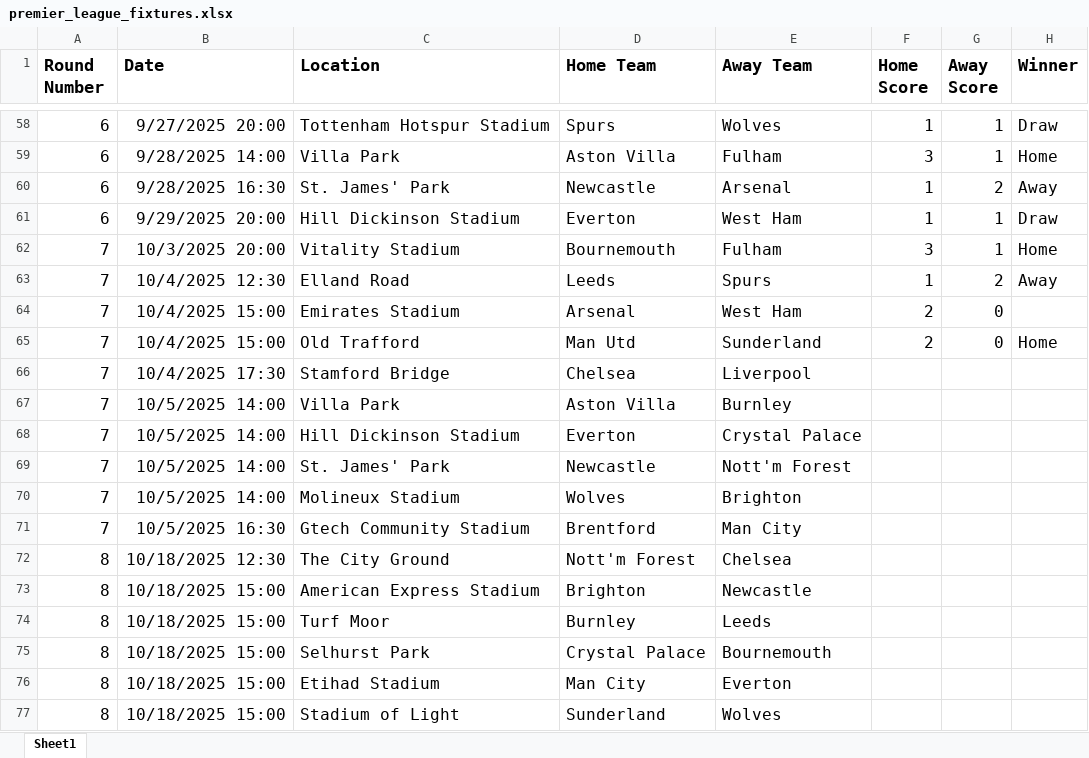
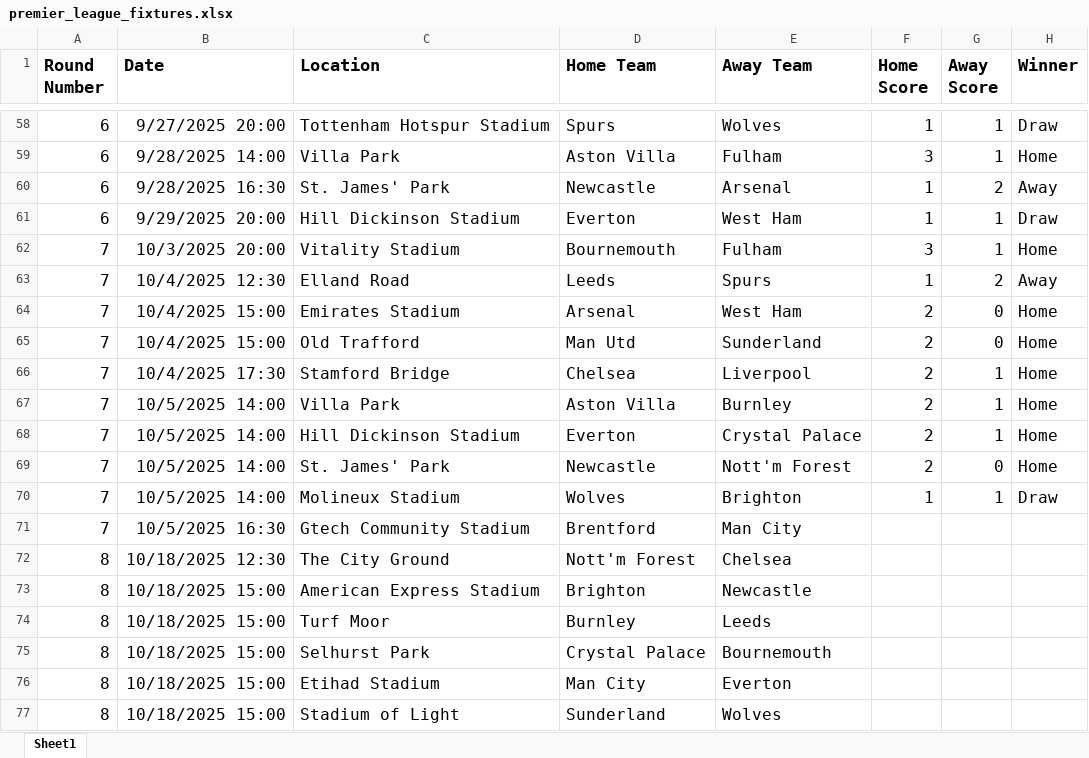
Before and after one commit to sambezza/premierLeagueGame, an Excel workbook: premier_league_fixtures.xlsx, sheet Sheet1, drawn as a sheet; only a part is shown, gaps mark what is left out; values as stored, in another font and other column widths than the file's, no borders; the diff names each change by its address in the sheet, - before the commit and + after, or states it on an @@ line.

Commit message:
Update premier_league_fixtures.xlsx

```diff
--- a/premier_league_fixtures.xlsx (sheet Sheet1)
+++ b/premier_league_fixtures.xlsx (sheet Sheet1)
-H64 (Winner): (empty)
+H64 (Winner): Home
-F66:F69 (Home Score): (empty)
+F66:F69 (Home Score): 2
-G66:G68 (Away Score): (empty)
+G66:G68 (Away Score): 1
-H66:H69 (Winner): (empty)
+H66:H69 (Winner): Home
-G69 (Away Score): (empty)
+G69 (Away Score): 0
-F70 (Home Score): (empty)
+F70 (Home Score): 1
-G70 (Away Score): (empty)
+G70 (Away Score): 1
-H70 (Winner): (empty)
+H70 (Winner): Draw
```
